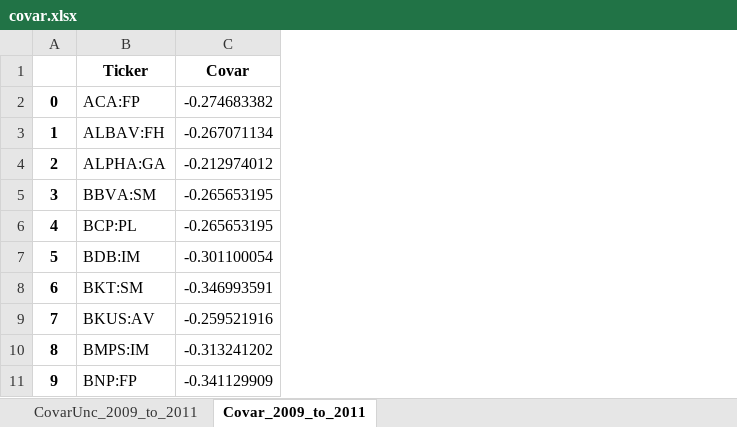
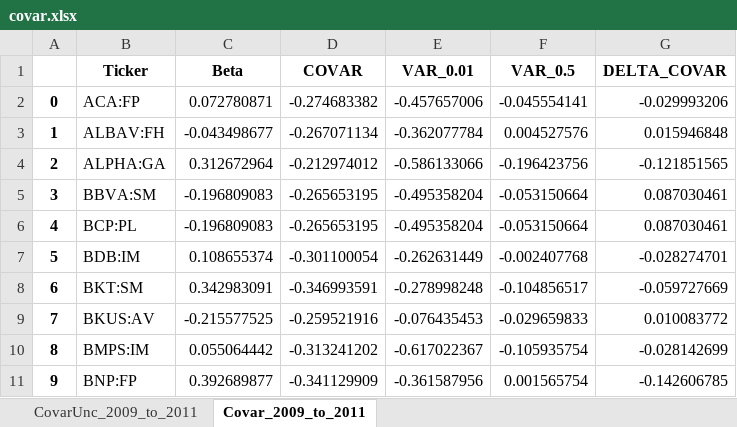
Before and after one commit to LeoCo/systemic_risk_measures, an Excel workbook: Output/covar.xlsx, sheet Covar_2009_to_2011, drawn as a sheet; only a part is shown; values as stored, in another font and other column widths than the file's, no borders; addresses are those after the commit; the diff names each change by its address in the sheet, - before the commit and + after, or states it on an @@ line.

```diff
--- a/Output/covar.xlsx (sheet Covar_2009_to_2011)
+++ b/Output/covar.xlsx (sheet Covar_2009_to_2011)
+column C (Beta), rows 2-11: 0.072780871 | -0.043498677 | 0.312672964 | -0.196809083 | -0.196809083 | 0.108655374 | 0.342983091 | -0.215577525 | 0.055064442 | 0.392689877
+column E (VAR_0.01), rows 2-11: -0.457657006 | -0.362077784 | -0.586133066 | -0.495358204 | -0.495358204 | -0.262631449 | -0.278998248 | -0.076435453 | -0.617022367 | -0.361587956
+column F (VAR_0.5), rows 2-11: -0.045554141 | 0.004527576 | -0.196423756 | -0.053150664 | -0.053150664 | -0.002407768 | -0.104856517 | -0.029659833 | -0.105935754 | 0.001565754
+column G (DELTA_COVAR), rows 2-11: -0.029993206 | 0.015946848 | -0.121851565 | 0.087030461 | 0.087030461 | -0.028274701 | -0.059727669 | 0.010083772 | -0.028142699 | -0.142606785
-D1: Covar
+D1: COVAR
```
Also changed, not shown: 1 other file.
